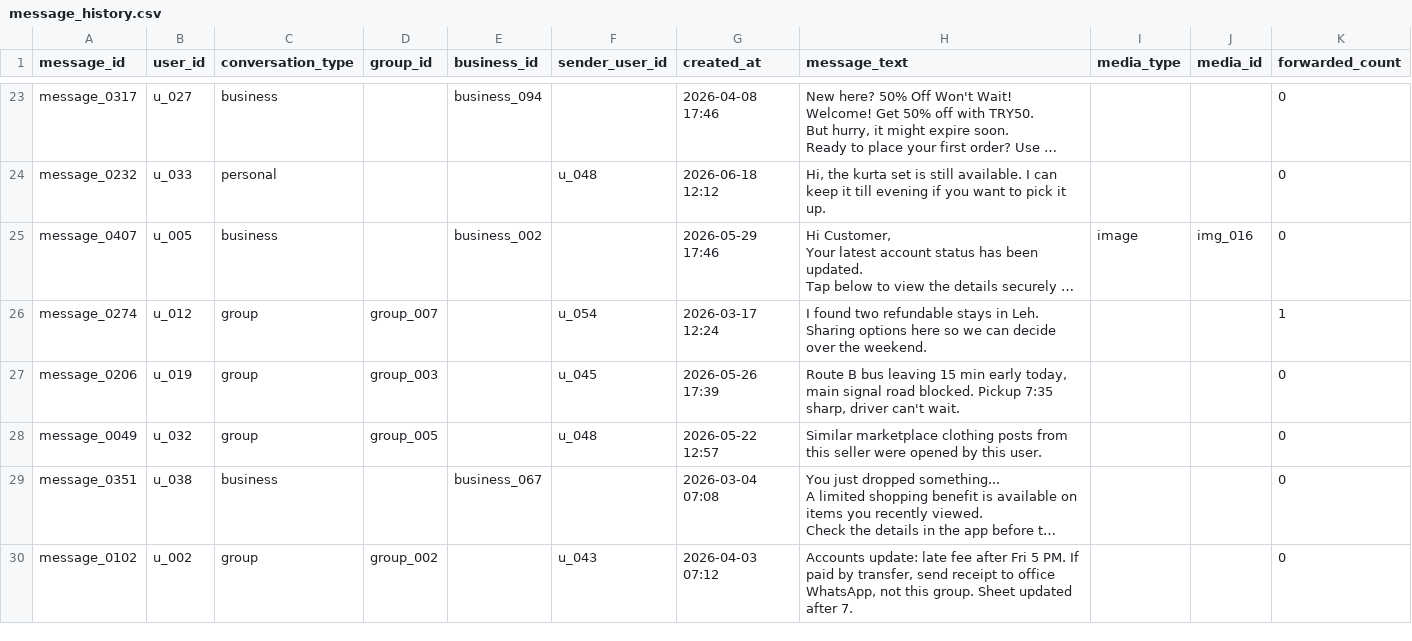
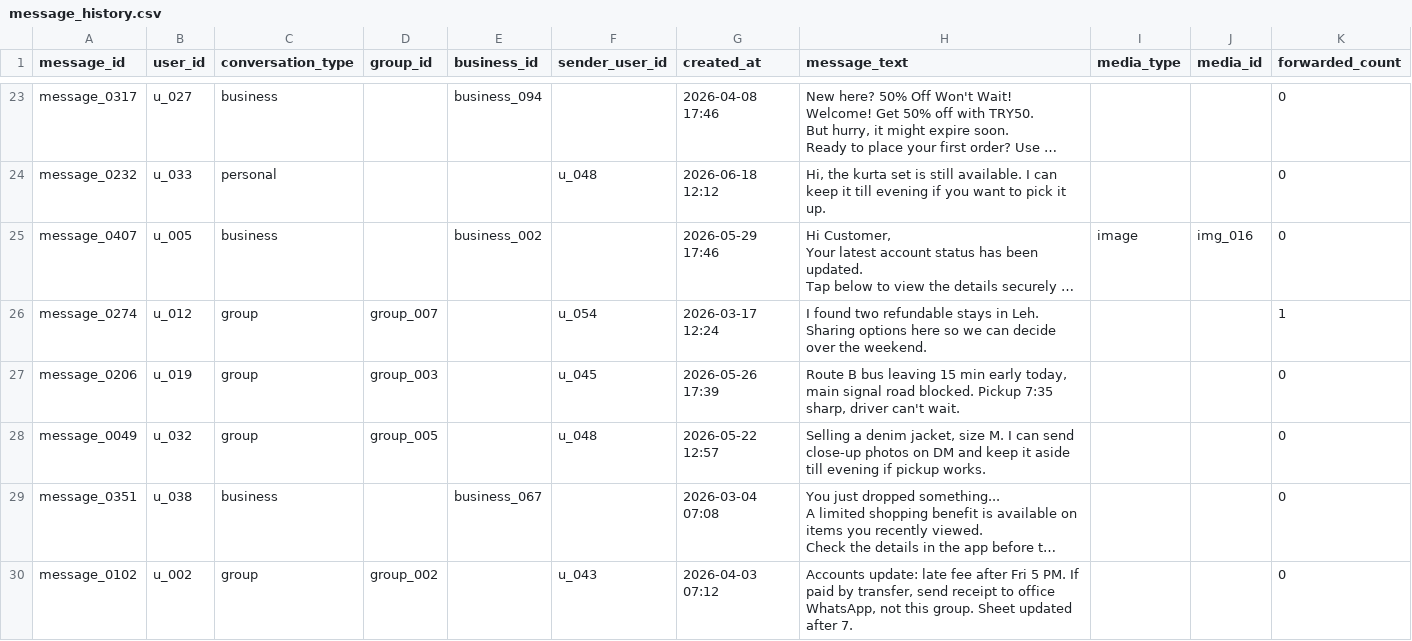
Before and after one commit to 0jaspahwa/Hackerrank-Orchestrate, a CSV file: dataset/message_history.csv, drawn as a sheet; only a part is shown, gaps mark what is left out; long unchanged cells end in …; the diff covers the shown part only; the diff names each change by its address in the sheet, - before the commit and + after, or states it on an @@ line.

```diff
--- a/dataset/message_history.csv
+++ b/dataset/message_history.csv
-H28 (message_text): Similar marketplace clothing posts from this seller were opened by this user.
+H28 (message_text): Selling a denim jacket, size M. I can send close-up photos on DM and keep it aside till evening if pickup works.
```
Also changed, not shown: 62 edited cells elsewhere in this file, dataset/group_members.csv, dataset/message_events.csv, 3 other files.
